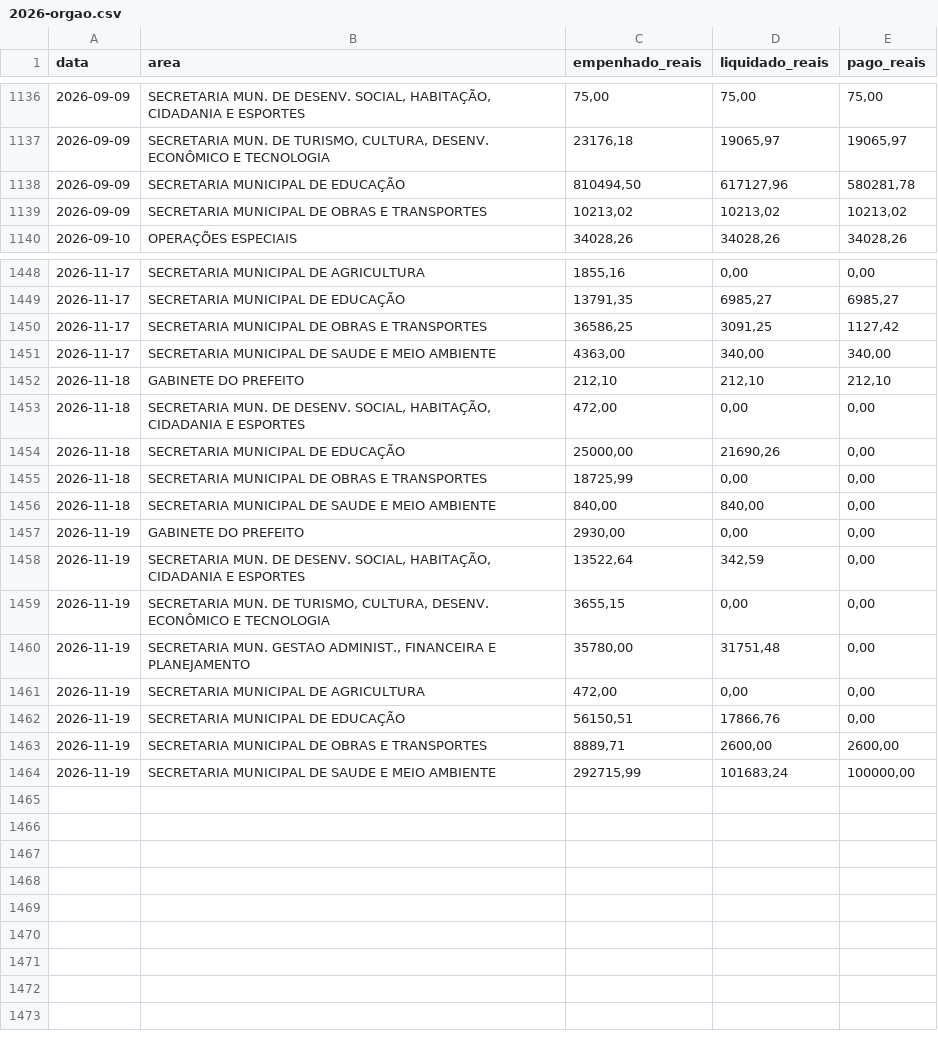
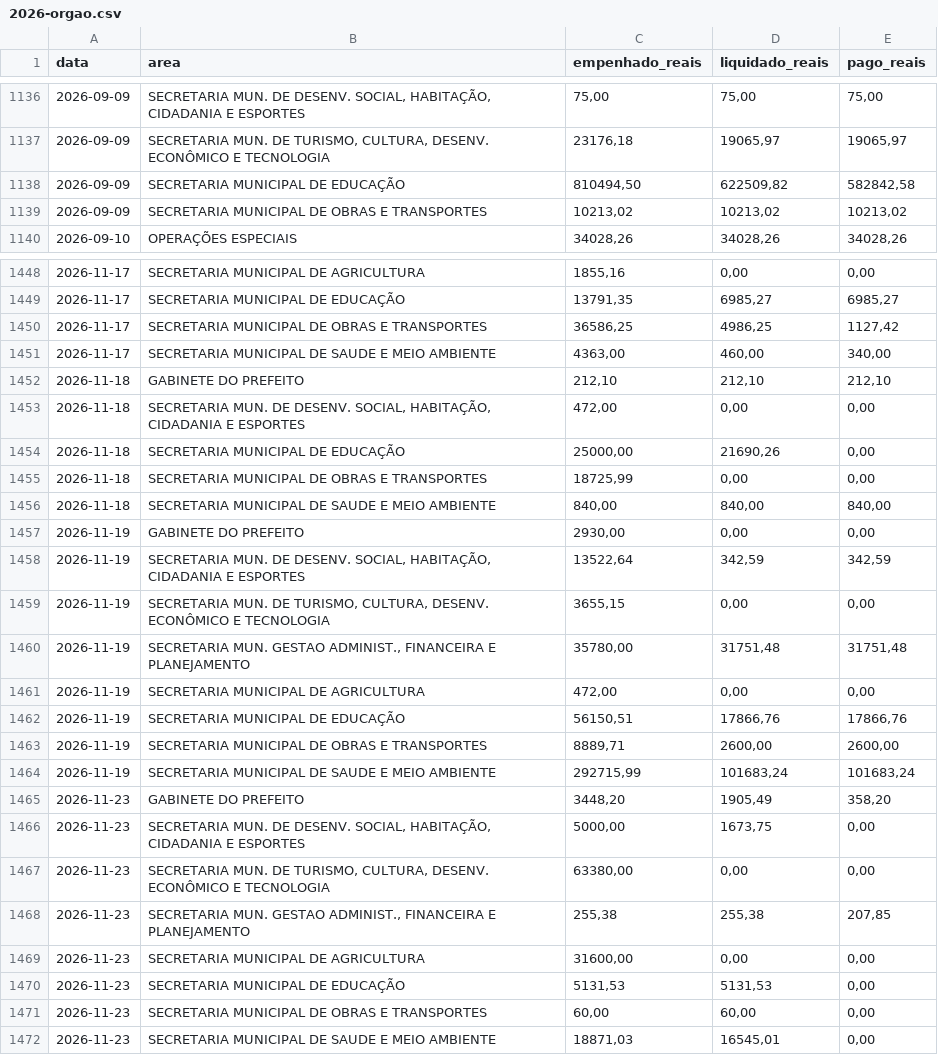
Before and after one commit to filipesfbr/gastometro-rolante, a CSV file: despesas/2026-orgao.csv, drawn as a sheet; only a part is shown, gaps mark what is left out; the diff covers the shown part only.

```diff
--- a/despesas/2026-orgao.csv
+++ b/despesas/2026-orgao.csv
@@ -1137,3 +1137,3 @@ data;area;empenhado_reais;liquidado_reais;pago_reais
 2026-09-09;"SECRETARIA MUN. DE TURISMO, CULTURA, DESENV. ECONÔMICO E TECNOLOGIA";23176,18;19065,97;19065,97
-2026-09-09;"SECRETARIA MUNICIPAL DE EDUCAÇÃO";810494,50;617127,96;580281,78
+2026-09-09;"SECRETARIA MUNICIPAL DE EDUCAÇÃO";810494,50;622509,82;582842,58
 2026-09-09;"SECRETARIA MUNICIPAL DE OBRAS E TRANSPORTES";10213,02;10213,02;10213,02
@@ -1449,4 +1449,4 @@ data;area;empenhado_reais;liquidado_reais;pago_reais
 2026-11-17;"SECRETARIA MUNICIPAL DE EDUCAÇÃO";13791,35;6985,27;6985,27
-2026-11-17;"SECRETARIA MUNICIPAL DE OBRAS E TRANSPORTES";36586,25;3091,25;1127,42
-2026-11-17;"SECRETARIA MUNICIPAL DE SAUDE E MEIO AMBIENTE";4363,00;340,00;340,00
+2026-11-17;"SECRETARIA MUNICIPAL DE OBRAS E TRANSPORTES";36586,25;4986,25;1127,42
+2026-11-17;"SECRETARIA MUNICIPAL DE SAUDE E MEIO AMBIENTE";4363,00;460,00;340,00
 2026-11-18;"GABINETE DO PREFEITO";212,10;212,10;212,10
@@ -1455,10 +1455,18 @@ data;area;empenhado_reais;liquidado_reais;pago_reais
 2026-11-18;"SECRETARIA MUNICIPAL DE OBRAS E TRANSPORTES";18725,99;0,00;0,00
-2026-11-18;"SECRETARIA MUNICIPAL DE SAUDE E MEIO AMBIENTE";840,00;840,00;0,00
+2026-11-18;"SECRETARIA MUNICIPAL DE SAUDE E MEIO AMBIENTE";840,00;840,00;840,00
 2026-11-19;"GABINETE DO PREFEITO";2930,00;0,00;0,00
-2026-11-19;"SECRETARIA MUN. DE DESENV. SOCIAL, HABITAÇÃO, CIDADANIA E ESPORTES";13522,64;342,59;0,00
+2026-11-19;"SECRETARIA MUN. DE DESENV. SOCIAL, HABITAÇÃO, CIDADANIA E ESPORTES";13522,64;342,59;342,59
 2026-11-19;"SECRETARIA MUN. DE TURISMO, CULTURA, DESENV. ECONÔMICO E TECNOLOGIA";3655,15;0,00;0,00
-2026-11-19;"SECRETARIA MUN. GESTAO ADMINIST., FINANCEIRA E PLANEJAMENTO";35780,00;31751,48;0,00
+2026-11-19;"SECRETARIA MUN. GESTAO ADMINIST., FINANCEIRA E PLANEJAMENTO";35780,00;31751,48;31751,48
 2026-11-19;"SECRETARIA MUNICIPAL DE AGRICULTURA";472,00;0,00;0,00
-2026-11-19;"SECRETARIA MUNICIPAL DE EDUCAÇÃO";56150,51;17866,76;0,00
+2026-11-19;"SECRETARIA MUNICIPAL DE EDUCAÇÃO";56150,51;17866,76;17866,76
 2026-11-19;"SECRETARIA MUNICIPAL DE OBRAS E TRANSPORTES";8889,71;2600,00;2600,00
-2026-11-19;"SECRETARIA MUNICIPAL DE SAUDE E MEIO AMBIENTE";292715,99;101683,24;100000,00
+2026-11-19;"SECRETARIA MUNICIPAL DE SAUDE E MEIO AMBIENTE";292715,99;101683,24;101683,24
+2026-11-23;"GABINETE DO PREFEITO";3448,20;1905,49;358,20
+2026-11-23;"SECRETARIA MUN. DE DESENV. SOCIAL, HABITAÇÃO, CIDADANIA E ESPORTES";5000,00;1673,75;0,00
+2026-11-23;"SECRETARIA MUN. DE TURISMO, CULTURA, DESENV. ECONÔMICO E TECNOLOGIA";63380,00;0,00;0,00
+2026-11-23;"SECRETARIA MUN. GESTAO ADMINIST., FINANCEIRA E PLANEJAMENTO";255,38;255,38;207,85
+2026-11-23;"SECRETARIA MUNICIPAL DE AGRICULTURA";31600,00;0,00;0,00
+2026-11-23;"SECRETARIA MUNICIPAL DE EDUCAÇÃO";5131,53;5131,53;0,00
+2026-11-23;"SECRETARIA MUNICIPAL DE OBRAS E TRANSPORTES";60,00;60,00;0,00
+2026-11-23;"SECRETARIA MUNICIPAL DE SAUDE E MEIO AMBIENTE";18871,03;16545,01;0,00
```
Also changed, not shown: 31 edited cells elsewhere in this file, despesas/2026-elemento.csv, despesas/2026-funcao.csv, 9 other files.
